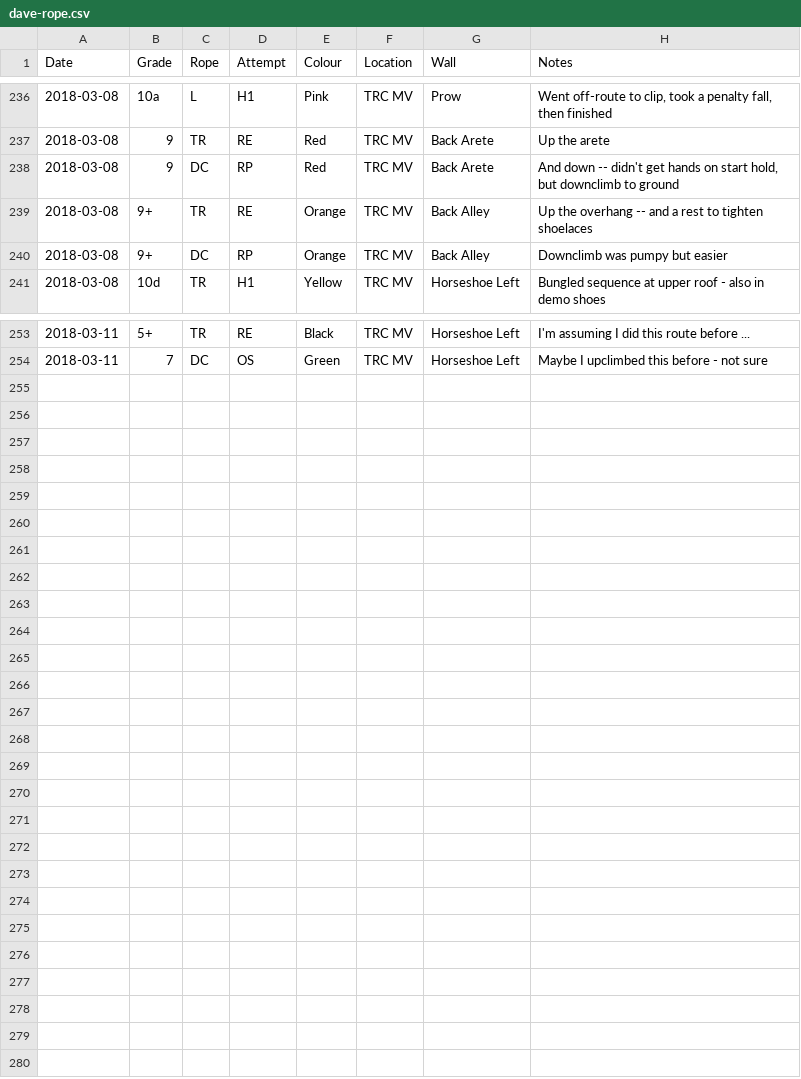
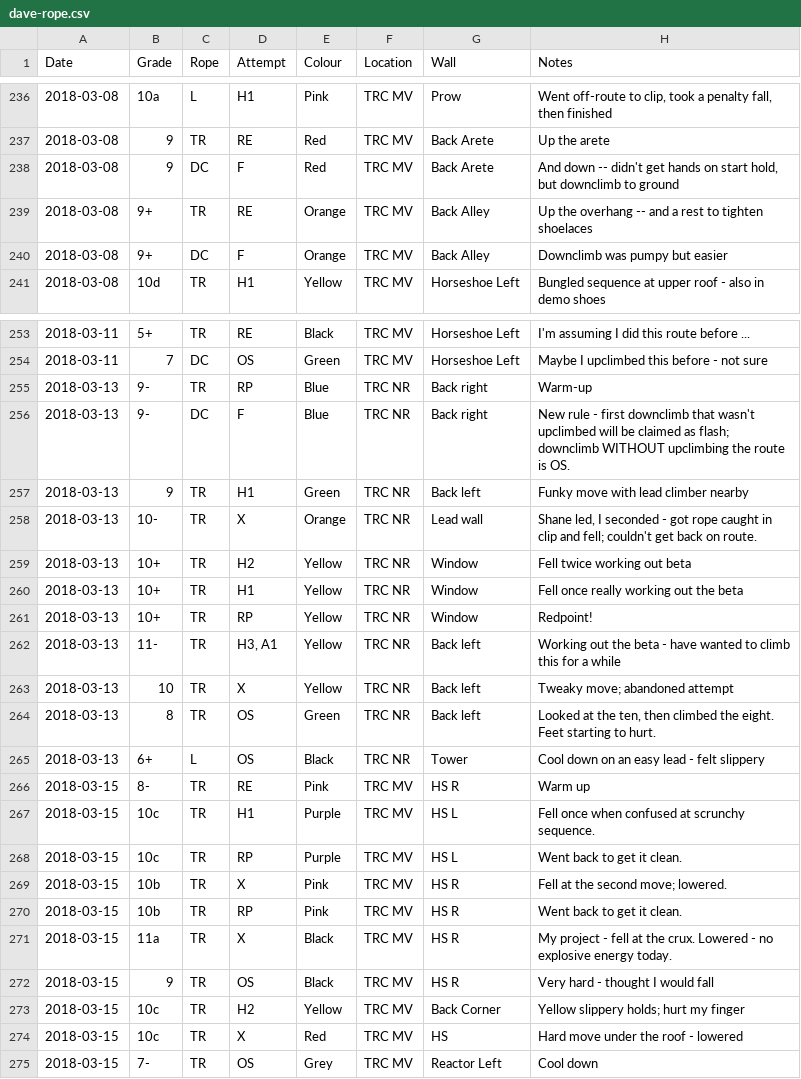
Before and after one commit to dsb3/pyramid, a CSV file: dave-rope.csv, drawn as a sheet; only a part is shown, gaps mark what is left out; the diff covers the shown part only.

Commit message:
Scrape data

```diff
--- a/dave-rope.csv
+++ b/dave-rope.csv
@@ -237,5 +237,5 @@ Date,Grade,Rope,Attempt,Colour,Location,Wall,Notes
 2018-03-08,9,TR,RE,Red,TRC MV,Back Arete,Up the arete
-2018-03-08,9,DC,RP,Red,TRC MV,Back Arete,"And down -- didn't get hands on start hold, but downclimb to ground"
+2018-03-08,9,DC,F,Red,TRC MV,Back Arete,"And down -- didn't get hands on start hold, but downclimb to ground"
 2018-03-08,9+,TR,RE,Orange,TRC MV,Back Alley,Up the overhang -- and a rest to tighten shoelaces
-2018-03-08,9+,DC,RP,Orange,TRC MV,Back Alley,Downclimb was pumpy but easier
+2018-03-08,9+,DC,F,Orange,TRC MV,Back Alley,Downclimb was pumpy but easier
 2018-03-08,10d,TR,H1,Yellow,TRC MV,Horseshoe Left,Bungled sequence at upper roof - also in demo shoes
@@ -254 +254,22 @@ Date,Grade,Rope,Attempt,Colour,Location,Wall,Notes
 2018-03-11,7,DC,OS,Green,TRC MV,Horseshoe Left,Maybe I upclimbed this before - not sure
+2018-03-13,9-,TR,RP,Blue,TRC NR,Back right,Warm-up
+2018-03-13,9-,DC,F,Blue,TRC NR,Back right,New rule - first downclimb that wasn't upclimbed will be claimed as flash; downclimb WITHOUT upclimbing the route is OS.
+2018-03-13,9,TR,H1,Green,TRC NR,Back left,Funky move with lead climber nearby
+2018-03-13,10-,TR,X,Orange,TRC NR,Lead wall,"Shane led, I seconded - got rope caught in clip and fell; couldn't get back on route."
+2018-03-13,10+,TR,H2,Yellow,TRC NR,Window,Fell twice working out beta
+2018-03-13,10+,TR,H1,Yellow,TRC NR,Window,Fell once really working out the beta
+2018-03-13,10+,TR,RP,Yellow,TRC NR,Window,Redpoint!
+2018-03-13,11-,TR,"H3, A1",Yellow,TRC NR,Back left,Working out the beta - have wanted to climb this for a while
+2018-03-13,10,TR,X,Yellow,TRC NR,Back left,Tweaky move; abandoned attempt
+2018-03-13,8,TR,OS,Green,TRC NR,Back left,"Looked at the ten, then climbed the eight.  Feet starting to hurt."
+2018-03-13,6+,L,OS,Black,TRC NR,Tower,Cool down on an easy lead - felt slippery
+2018-03-15,8-,TR,RE,Pink,TRC MV,HS R,Warm up
+2018-03-15,10c,TR,H1,Purple,TRC MV,HS L,Fell once when confused at scrunchy sequence.
+2018-03-15,10c,TR,RP,Purple,TRC MV,HS L,Went back to get it clean.
+2018-03-15,10b,TR,X,Pink,TRC MV,HS R,Fell at the second move; lowered.
+2018-03-15,10b,TR,RP,Pink,TRC MV,HS R,Went back to get it clean.
+2018-03-15,11a,TR,X,Black,TRC MV,HS R,My project - fell at the crux.  Lowered - no explosive energy today.
+2018-03-15,9,TR,OS,Black,TRC MV,HS R,Very hard - thought I would fall
+2018-03-15,10c,TR,H2,Yellow,TRC MV,Back Corner,Yellow slippery holds; hurt my finger
+2018-03-15,10c,TR,X,Red,TRC MV,HS,Hard move under the roof - lowered
+2018-03-15,7-,TR,OS,Grey,TRC MV,Reactor Left,Cool down
```
Also changed, not shown: 5 edited cells elsewhere in this file, 1 other file.
